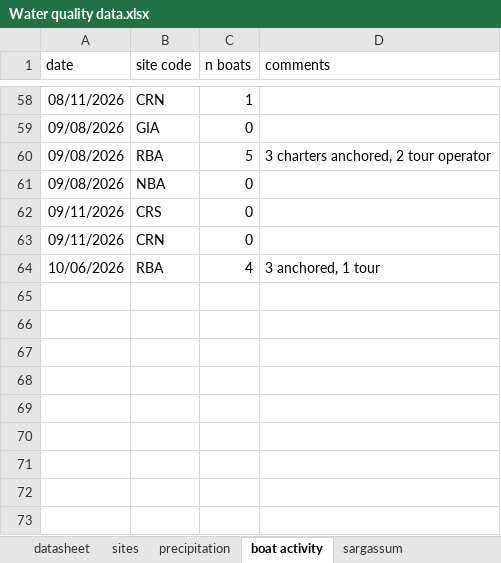
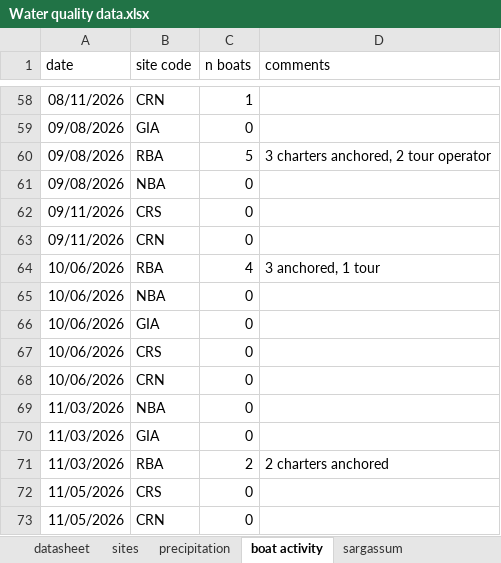
Before and after one commit to molwilson/anublue, an Excel workbook: water_quality/data_raw/Water quality data.xlsx, sheet boat activity, drawn as a sheet; only a part is shown, gaps mark what is left out; values as stored, in another font and other column widths than the file's, no borders; charts and pictures not drawn; the diff names each change by its address in the sheet, - before the commit and + after, or states it on an @@ line.

```diff
--- a/water_quality/data_raw/Water quality data.xlsx (sheet boat activity)
+++ b/water_quality/data_raw/Water quality data.xlsx (sheet boat activity)
+row 65: 10/06/2026 | NBA | 0
+row 66: 10/06/2026 | GIA | 0
+row 67: 10/06/2026 | CRS | 0
+row 68: 10/06/2026 | CRN | 0
+row 69: 11/03/2026 | NBA | 0
+row 70: 11/03/2026 | GIA | 0
+row 71: 11/03/2026 | RBA | 2 | 2 charters anchored
+row 72: 11/05/2026 | CRS | 0
+row 73: 11/05/2026 | CRN | 0
```
Also changed, not shown: sheet sargassum, sheet precipitation, sheet ysi omissions, sheet datasheet, restoration_monitoring/data_raw/Restoration tracking.xlsx, 21 other files.
